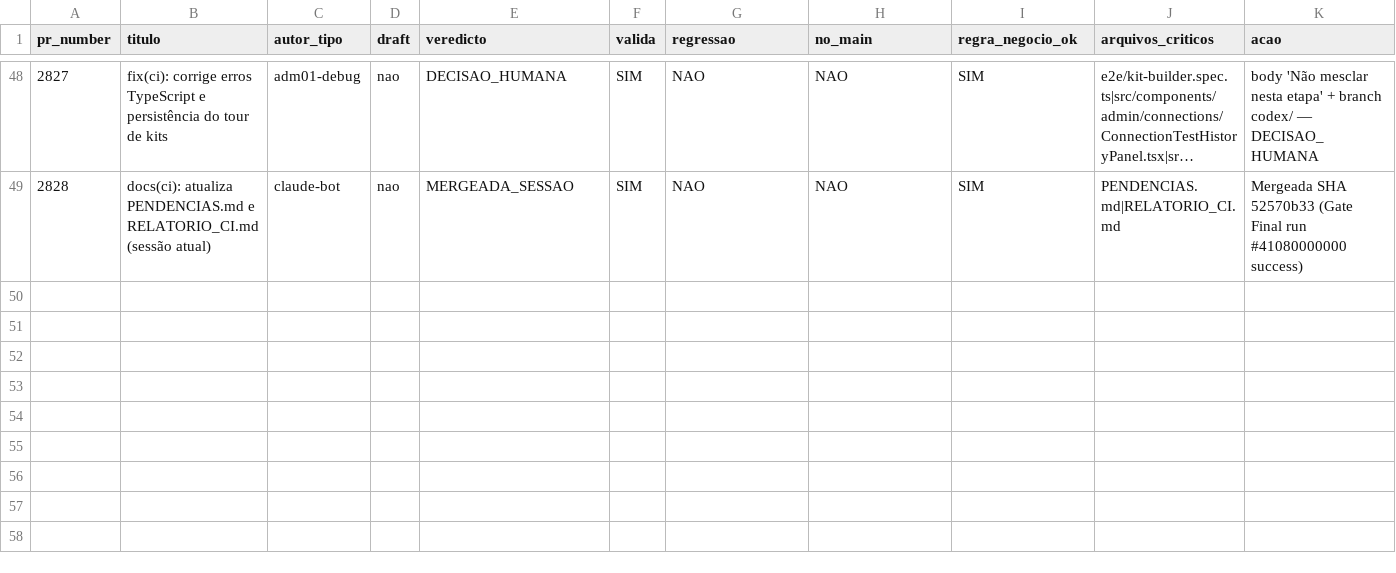
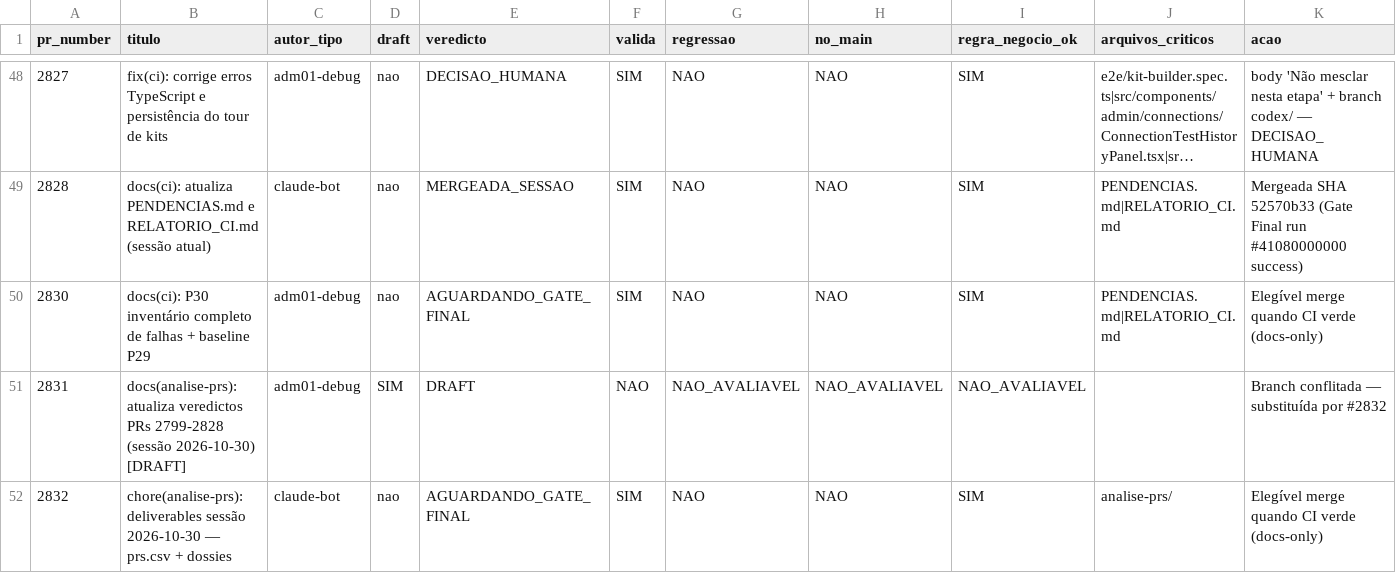
Before and after one commit to adm01-debug/Promo_Gifts_V4, a CSV file: analise-prs/prs.csv, drawn as a sheet; only a part is shown, gaps mark what is left out; long unchanged cells end in ….

```diff
--- a/analise-prs/prs.csv
+++ b/analise-prs/prs.csv
@@ -49 +49,4 @@ pr_number,titulo,autor_tipo,draft,veredicto,valida,regressao,no_main,regra_negoc
 2828,docs(ci): atualiza PENDENCIAS.md e RELATORIO_CI.md (sessão atual),claude-bot,nao,MERGEADA_SESSAO,SIM,NAO,NAO,SIM,PENDENCIAS.md|RELATORIO_CI.md,Mergeada SHA 52570b33 (Gate Final run #41080000000 success)
+2830,docs(ci): P30 inventário completo de falhas + baseline P29,adm01-debug,nao,AGUARDANDO_GATE_FINAL,SIM,NAO,NAO,SIM,PENDENCIAS.md|RELATORIO_CI.md,Elegível merge quando CI verde (docs-only)
+2831,docs(analise-prs): atualiza veredictos PRs 2799-2828 (sessão 2026-10-30) [DRAFT],adm01-debug,SIM,DRAFT,NAO,NAO_AVALIAVEL,NAO_AVALIAVEL,NAO_AVALIAVEL,,Branch conflitada — substituída por #2832
+2832,chore(analise-prs): deliverables sessão 2026-10-30 — prs.csv + dossies,claude-bot,nao,AGUARDANDO_GATE_FINAL,SIM,NAO,NAO,SIM,analise-prs/,Elegível merge quando CI verde (docs-only)
```
Also changed, not shown: 15 other files.
